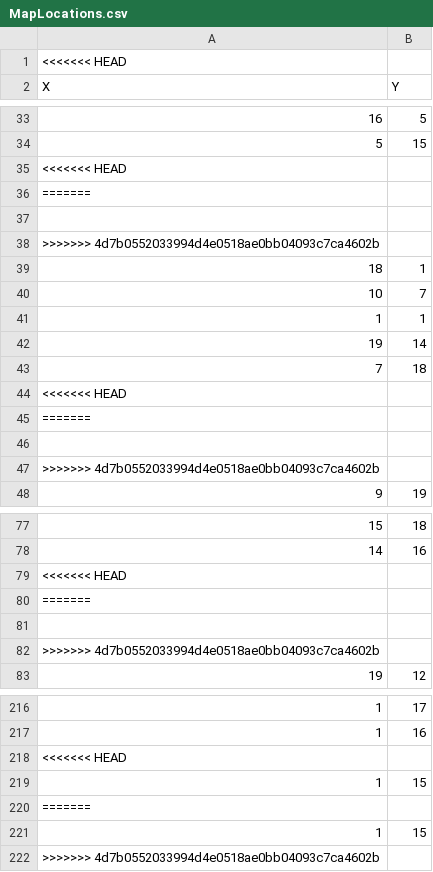
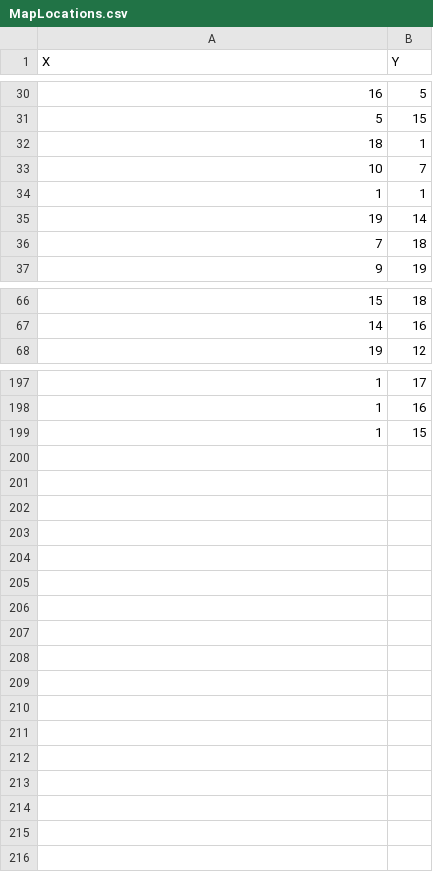
Before and after one commit to ElliceNels/TouchPoint, a CSV file: TouchPointLtd/target/classes/MapLocations.csv, drawn as a sheet; only a part is shown, gaps mark what is left out; the diff covers the shown part only; the diff names each change by its address in the sheet, - before the commit and + after, or states it on an @@ line.

```diff
--- a/TouchPointLtd/target/classes/MapLocations.csv
+++ b/TouchPointLtd/target/classes/MapLocations.csv
-row 1: <<<<<<< HEAD
-row 35: <<<<<<< HEAD
-row 36: =======
-row 37: (empty)
-row 38: >>>>>>> 4d7b0552033994d4e0518ae0bb04093c7ca4602b
-row 44: <<<<<<< HEAD
-row 45: =======
-row 46: (empty)
-row 47: >>>>>>> 4d7b0552033994d4e0518ae0bb04093c7ca4602b
-row 79: <<<<<<< HEAD
-row 80: =======
-row 81: (empty)
-row 82: >>>>>>> 4d7b0552033994d4e0518ae0bb04093c7ca4602b
-row 218: <<<<<<< HEAD
-row 220: =======
-row 221: 1 | 15
-row 222: >>>>>>> 4d7b0552033994d4e0518ae0bb04093c7ca4602b
```
Also changed, not shown: 6 removed rows elsewhere in this file, 4 other files.
